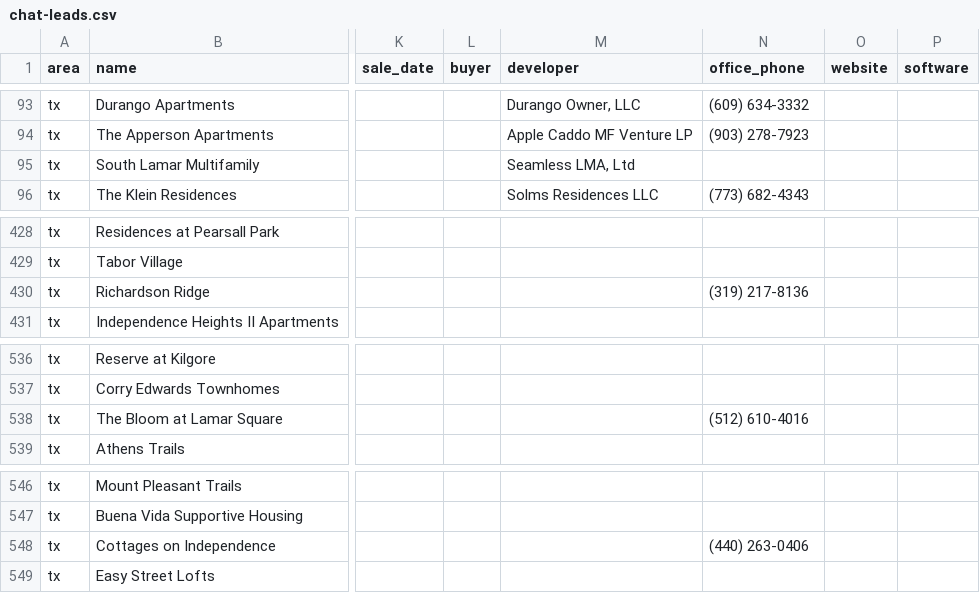
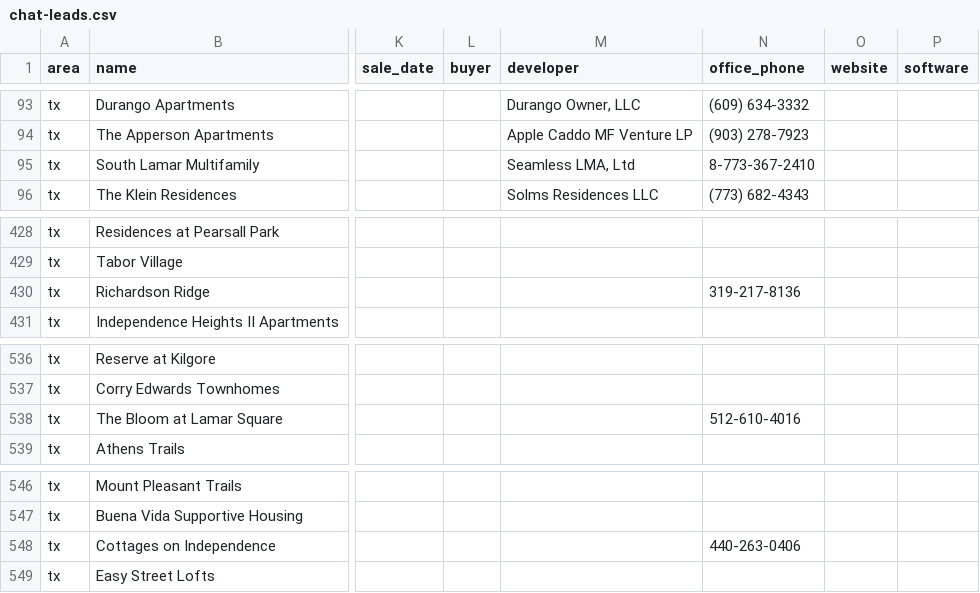
Before and after one commit to Pu11en/realpage, a CSV file: propertystack/data/tx/chat-leads.csv, drawn as a sheet; only a part is shown, gaps mark what is left out; the diff names each change by its address in the sheet, - before the commit and + after, or states it on an @@ line.

```diff
--- a/propertystack/data/tx/chat-leads.csv
+++ b/propertystack/data/tx/chat-leads.csv
-N95 (office_phone): (empty)
+N95 (office_phone): 8-773-367-2410
-N430 (office_phone): (319) 217-8136
+N430 (office_phone): 319-217-8136
-N538 (office_phone): (512) 610-4016
+N538 (office_phone): 512-610-4016
-N548 (office_phone): (440) 263-0406
+N548 (office_phone): 440-263-0406
```
Also changed, not shown: 5 other files.
